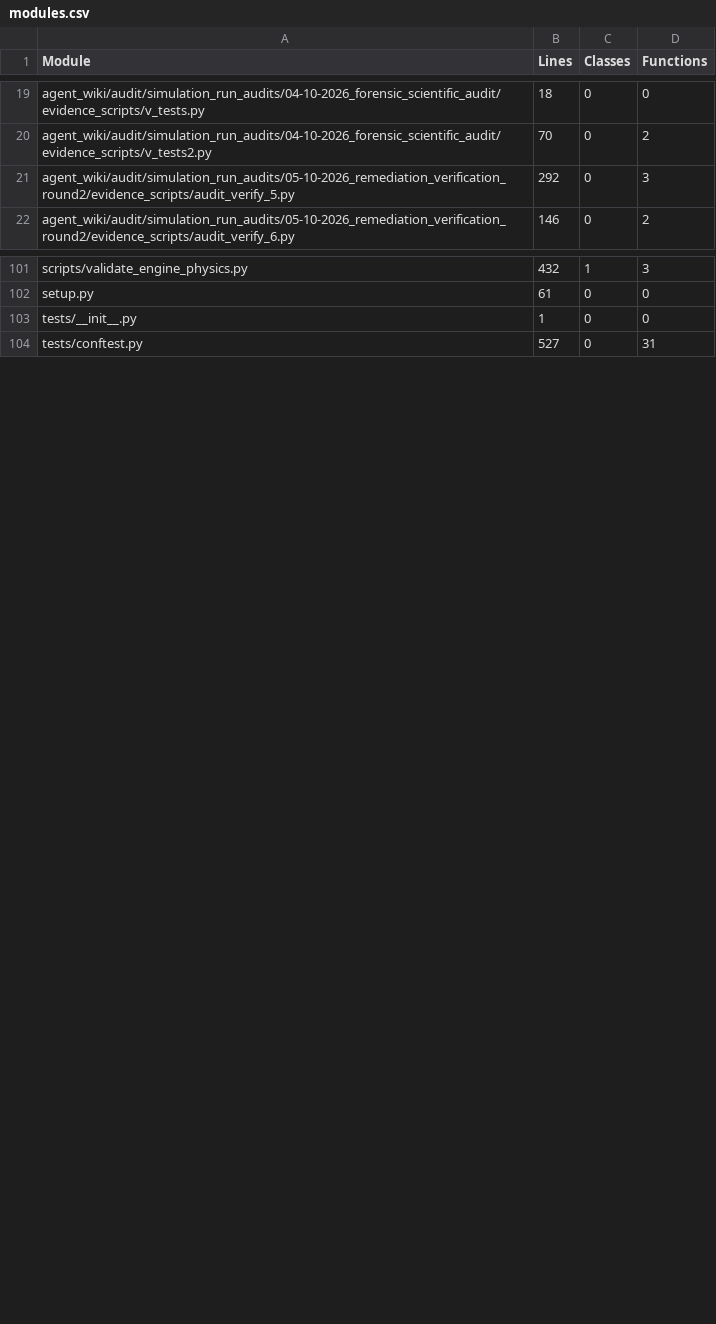
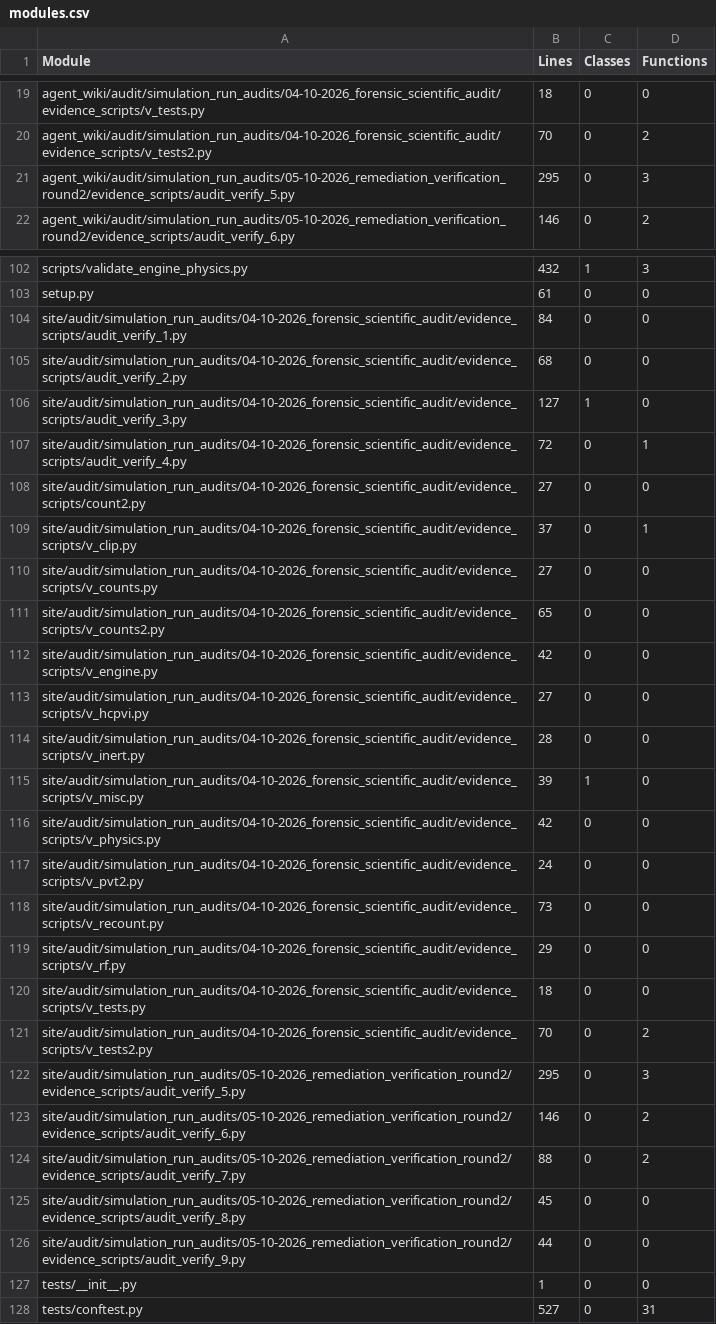
Before and after one commit to fgfalll/WAG_optimisation, a CSV file: audit/code_quality/modules.csv, drawn as a sheet; only a part is shown, gaps mark what is left out; the diff covers the shown part only.

Commit message:
docs(wiki): index 04-10 and 05-10 audit runs and missing pages in mkdocs nav
Register 04-10 forensic audit, 05-10 round-2 verification, and other newly added architecture/development/audit documents in mkdocs.yml navigation tree so they are built and visible in GitHub Pages.

```diff
--- a/audit/code_quality/modules.csv
+++ b/audit/code_quality/modules.csv
@@ -20,3 +20,3 @@ agent_wiki/audit/simulation_run_audits/04-10-2026_forensic_scientific_audit/evid
 agent_wiki/audit/simulation_run_audits/04-10-2026_forensic_scientific_audit/evidence_scripts/v_tests2.py,70,0,2
-agent_wiki/audit/simulation_run_audits/05-10-2026_remediation_verification_round2/evidence_scripts/audit_verify_5.py,292,0,3
+agent_wiki/audit/simulation_run_audits/05-10-2026_remediation_verification_round2/evidence_scripts/audit_verify_5.py,295,0,3
 agent_wiki/audit/simulation_run_audits/05-10-2026_remediation_verification_round2/evidence_scripts/audit_verify_6.py,146,0,2
@@ -102,2 +103,25 @@ scripts/validate_engine_physics.py,432,1,3
 setup.py,61,0,0
+site/audit/simulation_run_audits/04-10-2026_forensic_scientific_audit/evidence_scripts/audit_verify_1.py,84,0,0
+site/audit/simulation_run_audits/04-10-2026_forensic_scientific_audit/evidence_scripts/audit_verify_2.py,68,0,0
+site/audit/simulation_run_audits/04-10-2026_forensic_scientific_audit/evidence_scripts/audit_verify_3.py,127,1,0
+site/audit/simulation_run_audits/04-10-2026_forensic_scientific_audit/evidence_scripts/audit_verify_4.py,72,0,1
+site/audit/simulation_run_audits/04-10-2026_forensic_scientific_audit/evidence_scripts/count2.py,27,0,0
+site/audit/simulation_run_audits/04-10-2026_forensic_scientific_audit/evidence_scripts/v_clip.py,37,0,1
+site/audit/simulation_run_audits/04-10-2026_forensic_scientific_audit/evidence_scripts/v_counts.py,27,0,0
+site/audit/simulation_run_audits/04-10-2026_forensic_scientific_audit/evidence_scripts/v_counts2.py,65,0,0
+site/audit/simulation_run_audits/04-10-2026_forensic_scientific_audit/evidence_scripts/v_engine.py,42,0,0
+site/audit/simulation_run_audits/04-10-2026_forensic_scientific_audit/evidence_scripts/v_hcpvi.py,27,0,0
+site/audit/simulation_run_audits/04-10-2026_forensic_scientific_audit/evidence_scripts/v_inert.py,28,0,0
+site/audit/simulation_run_audits/04-10-2026_forensic_scientific_audit/evidence_scripts/v_misc.py,39,1,0
+site/audit/simulation_run_audits/04-10-2026_forensic_scientific_audit/evidence_scripts/v_physics.py,42,0,0
+site/audit/simulation_run_audits/04-10-2026_forensic_scientific_audit/evidence_scripts/v_pvt2.py,24,0,0
+site/audit/simulation_run_audits/04-10-2026_forensic_scientific_audit/evidence_scripts/v_recount.py,73,0,0
+site/audit/simulation_run_audits/04-10-2026_forensic_scientific_audit/evidence_scripts/v_rf.py,29,0,0
+site/audit/simulation_run_audits/04-10-2026_forensic_scientific_audit/evidence_scripts/v_tests.py,18,0,0
+site/audit/simulation_run_audits/04-10-2026_forensic_scientific_audit/evidence_scripts/v_tests2.py,70,0,2
+site/audit/simulation_run_audits/05-10-2026_remediation_verification_round2/evidence_scripts/audit_verify_5.py,295,0,3
+site/audit/simulation_run_audits/05-10-2026_remediation_verification_round2/evidence_scripts/audit_verify_6.py,146,0,2
+site/audit/simulation_run_audits/05-10-2026_remediation_verification_round2/evidence_scripts/audit_verify_7.py,88,0,2
+site/audit/simulation_run_audits/05-10-2026_remediation_verification_round2/evidence_scripts/audit_verify_8.py,45,0,0
+site/audit/simulation_run_audits/05-10-2026_remediation_verification_round2/evidence_scripts/audit_verify_9.py,44,0,0
 tests/__init__.py,1,0,0
```
Also changed, not shown: 1 added row and 3 edited cells elsewhere in this file, audit/scientific/fallbacks.csv, 10 other files.
